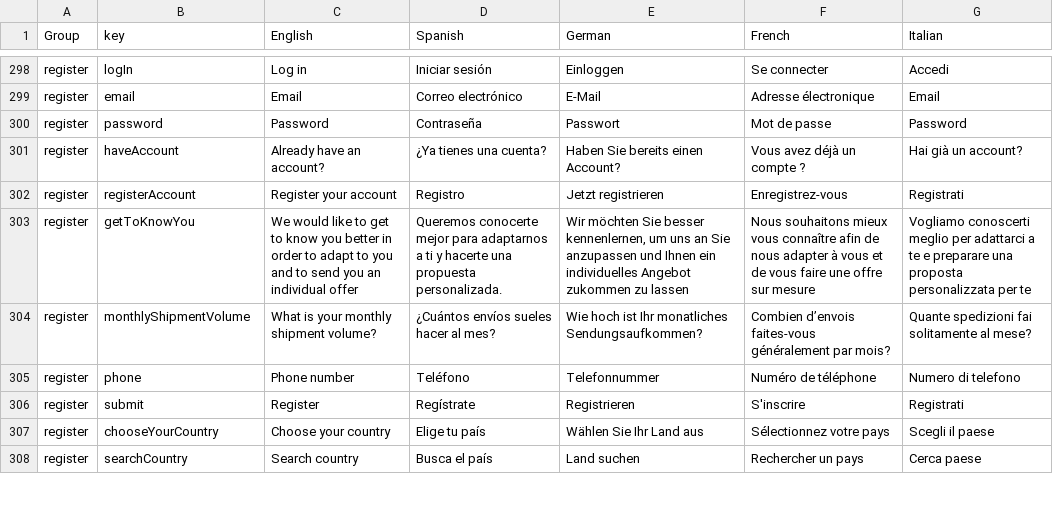
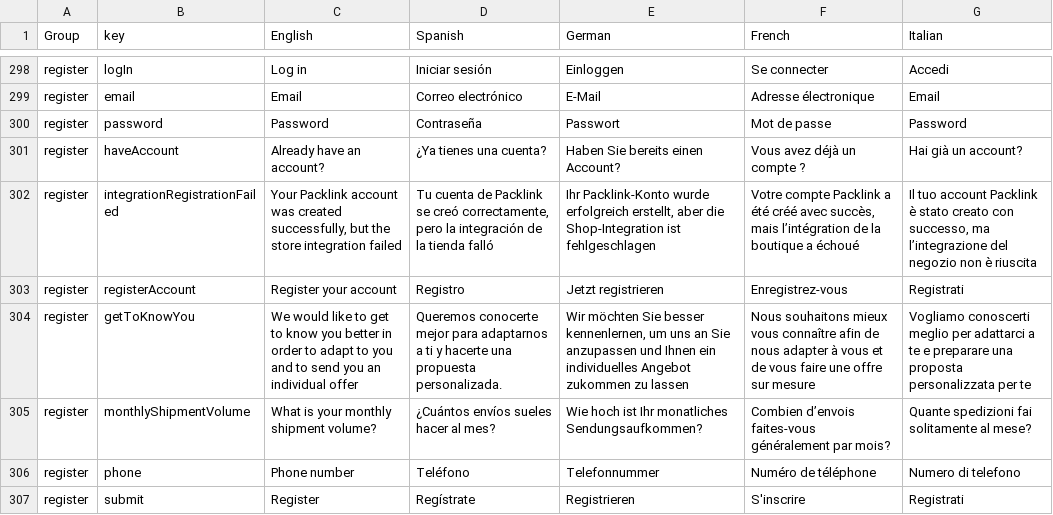
Before and after one commit to packlink-dev/ecommerce_module_core, a CSV file: src/BusinessLogic/Resources/countries/translations.csv, drawn as a sheet; only a part is shown, gaps mark what is left out; the shorter side is filled out with more unchanged rows; the diff names each change by its address in the sheet, - before the commit and + after, or states it on an @@ line.

Commit message:
Integration registration on account creation

```diff
--- a/src/BusinessLogic/Resources/countries/translations.csv
+++ b/src/BusinessLogic/Resources/countries/translations.csv
+row 302: register | integrationRegistrationFailed | Your Packlink account was created successfully, but the store integration failed | Tu cuenta de Packlink se creó correctamente, pero la integración de la tienda falló | Ihr Packlink-Konto wurde erfolgreich erstellt, aber die Shop-Integration ist fehlgeschlagen | Votre compte Packlink a été créé avec succès, mais l’intégration de la boutique a échoué | Il tuo account Packlink è stato creato con successo, ma l’integrazione del negozio non è riuscita
```
Also changed, not shown: 7 other files.
